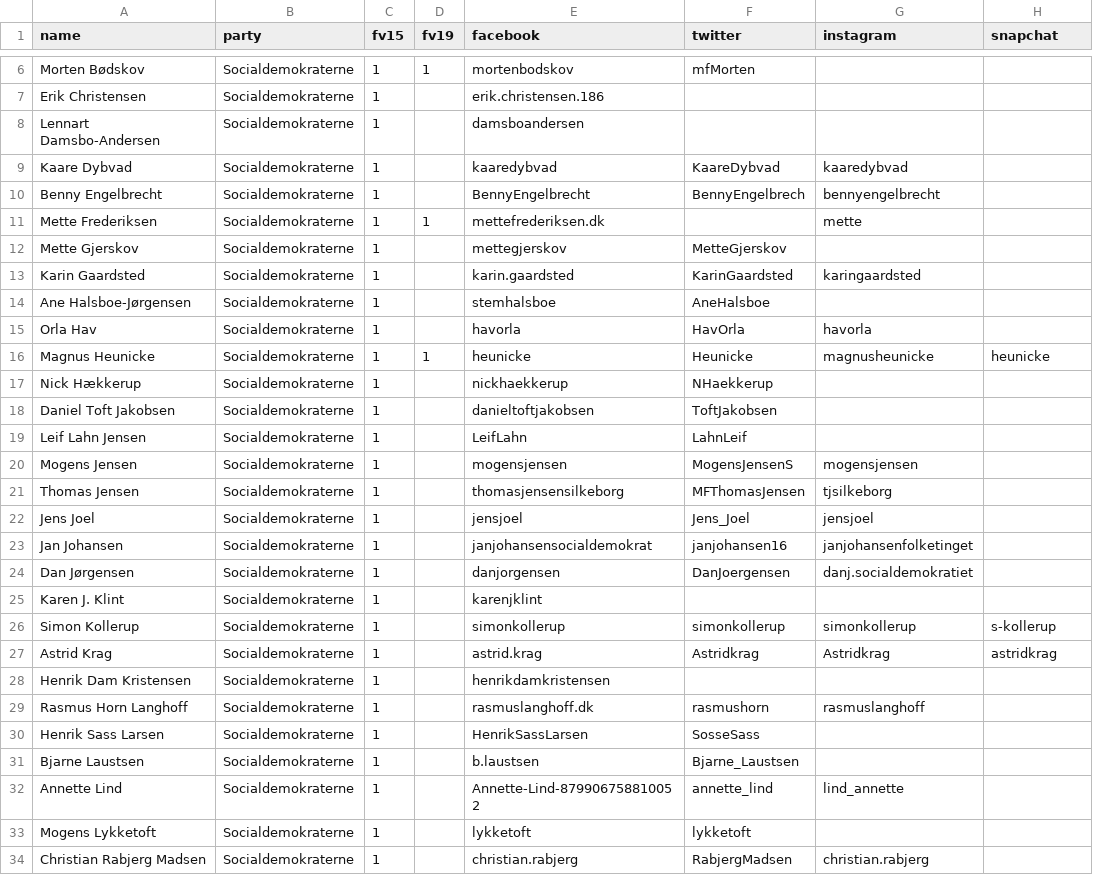
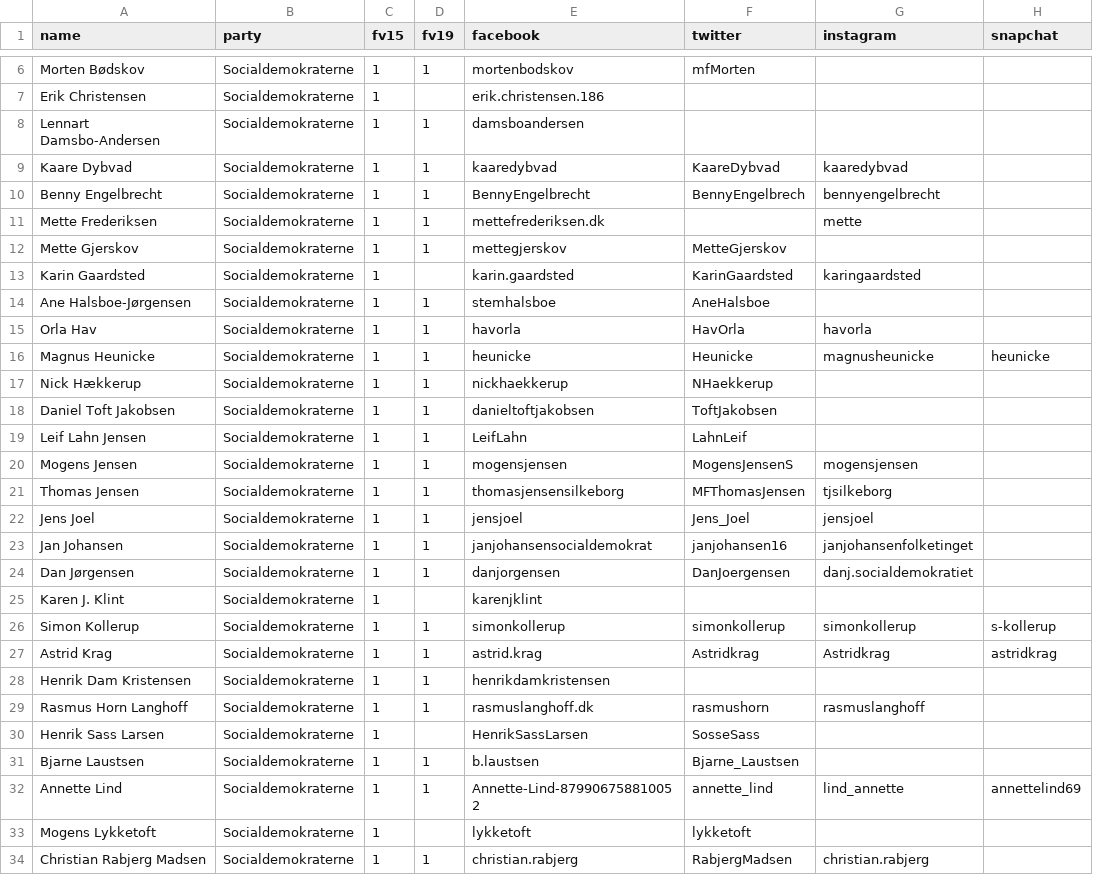
Before and after one commit to erikgahner/SoMePol, a CSV file: somepol.csv, drawn as a sheet; only a part is shown, gaps mark what is left out; the diff covers the shown part only.

```diff
--- a/somepol.csv
+++ b/somepol.csv
@@ -7,28 +7,28 @@ Morten Bødskov,Socialdemokraterne,1,1,mortenbodskov,mfMorten,,
 Erik Christensen,Socialdemokraterne,1,,erik.christensen.186,,,
-Lennart Damsbo-Andersen,Socialdemokraterne,1,,damsboandersen,,,
-Kaare Dybvad,Socialdemokraterne,1,,kaaredybvad,KaareDybvad,kaaredybvad,
-Benny Engelbrecht,Socialdemokraterne,1,,BennyEngelbrecht,BennyEngelbrech,bennyengelbrecht,
+Lennart Damsbo-Andersen,Socialdemokraterne,1,1,damsboandersen,,,
+Kaare Dybvad,Socialdemokraterne,1,1,kaaredybvad,KaareDybvad,kaaredybvad,
+Benny Engelbrecht,Socialdemokraterne,1,1,BennyEngelbrecht,BennyEngelbrech,bennyengelbrecht,
 Mette Frederiksen,Socialdemokraterne,1,1,mettefrederiksen.dk,,mette,
-Mette Gjerskov,Socialdemokraterne,1,,mettegjerskov,MetteGjerskov,,
+Mette Gjerskov,Socialdemokraterne,1,1,mettegjerskov,MetteGjerskov,,
 Karin Gaardsted,Socialdemokraterne,1,,karin.gaardsted,KarinGaardsted,karingaardsted,
-Ane Halsboe-Jørgensen,Socialdemokraterne,1,,stemhalsboe,AneHalsboe,,
-Orla Hav,Socialdemokraterne,1,,havorla,HavOrla,havorla,
+Ane Halsboe-Jørgensen,Socialdemokraterne,1,1,stemhalsboe,AneHalsboe,,
+Orla Hav,Socialdemokraterne,1,1,havorla,HavOrla,havorla,
 Magnus Heunicke,Socialdemokraterne,1,1,heunicke,Heunicke,magnusheunicke,heunicke
-Nick Hækkerup,Socialdemokraterne,1,,nickhaekkerup,NHaekkerup,,
-Daniel Toft Jakobsen,Socialdemokraterne,1,,danieltoftjakobsen,ToftJakobsen,,
-Leif Lahn Jensen,Socialdemokraterne,1,,LeifLahn,LahnLeif,,
-Mogens Jensen,Socialdemokraterne,1,,mogensjensen,MogensJensenS,mogensjensen,
-Thomas Jensen,Socialdemokraterne,1,,thomasjensensilkeborg,MFThomasJensen,tjsilkeborg,
-Jens Joel,Socialdemokraterne,1,,jensjoel,Jens_Joel,jensjoel,
-Jan Johansen,Socialdemokraterne,1,,janjohansensocialdemokrat,janjohansen16,janjohansenfolketinget,
-Dan Jørgensen,Socialdemokraterne,1,,danjorgensen,DanJoergensen,danj.socialdemokratiet,
+Nick Hækkerup,Socialdemokraterne,1,1,nickhaekkerup,NHaekkerup,,
+Daniel Toft Jakobsen,Socialdemokraterne,1,1,danieltoftjakobsen,ToftJakobsen,,
+Leif Lahn Jensen,Socialdemokraterne,1,1,LeifLahn,LahnLeif,,
+Mogens Jensen,Socialdemokraterne,1,1,mogensjensen,MogensJensenS,mogensjensen,
+Thomas Jensen,Socialdemokraterne,1,1,thomasjensensilkeborg,MFThomasJensen,tjsilkeborg,
+Jens Joel,Socialdemokraterne,1,1,jensjoel,Jens_Joel,jensjoel,
+Jan Johansen,Socialdemokraterne,1,1,janjohansensocialdemokrat,janjohansen16,janjohansenfolketinget,
+Dan Jørgensen,Socialdemokraterne,1,1,danjorgensen,DanJoergensen,danj.socialdemokratiet,
 Karen J. Klint,Socialdemokraterne,1,,karenjklint,,,
-Simon Kollerup,Socialdemokraterne,1,,simonkollerup,simonkollerup,simonkollerup,s-kollerup
-Astrid Krag,Socialdemokraterne,1,,astrid.krag,Astridkrag,Astridkrag,astridkrag
-Henrik Dam Kristensen,Socialdemokraterne,1,,henrikdamkristensen,,,
-Rasmus Horn Langhoff,Socialdemokraterne,1,,rasmuslanghoff.dk,rasmushorn,rasmuslanghoff,
+Simon Kollerup,Socialdemokraterne,1,1,simonkollerup,simonkollerup,simonkollerup,s-kollerup
+Astrid Krag,Socialdemokraterne,1,1,astrid.krag,Astridkrag,Astridkrag,astridkrag
+Henrik Dam Kristensen,Socialdemokraterne,1,1,henrikdamkristensen,,,
+Rasmus Horn Langhoff,Socialdemokraterne,1,1,rasmuslanghoff.dk,rasmushorn,rasmuslanghoff,
 Henrik Sass Larsen,Socialdemokraterne,1,,HenrikSassLarsen,SosseSass,,
-Bjarne Laustsen,Socialdemokraterne,1,,b.laustsen,Bjarne_Laustsen,,
-Annette Lind,Socialdemokraterne,1,,Annette-Lind-879906758810052,annette_lind,lind_annette,
+Bjarne Laustsen,Socialdemokraterne,1,1,b.laustsen,Bjarne_Laustsen,,
+Annette Lind,Socialdemokraterne,1,1,Annette-Lind-879906758810052,annette_lind,lind_annette,annettelind69
 Mogens Lykketoft,Socialdemokraterne,1,,lykketoft,lykketoft,,
-Christian Rabjerg Madsen,Socialdemokraterne,1,,christian.rabjerg,RabjergMadsen,christian.rabjerg,
+Christian Rabjerg Madsen,Socialdemokraterne,1,1,christian.rabjerg,RabjergMadsen,christian.rabjerg,
```
Also changed, not shown: 13 added rows and 12 edited cells elsewhere in this file.
